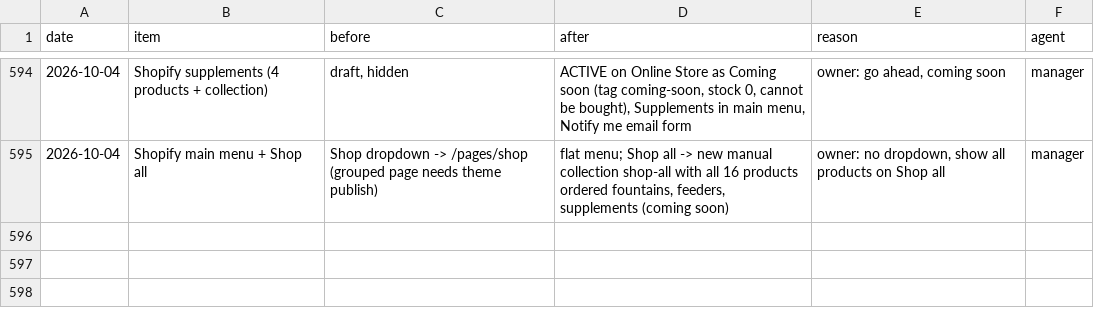
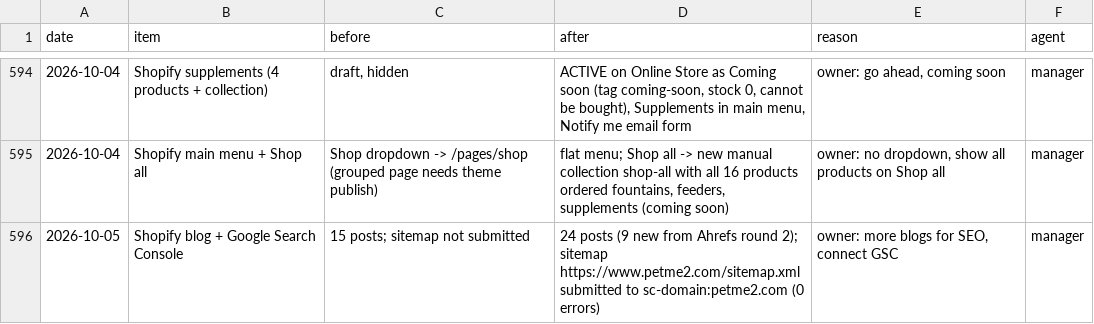
Before and after one commit to matan300106-bit/Pixel-Agents, a CSV file: petme2-ads-agent/changes-log.csv, drawn as a sheet; only a part is shown, gaps mark what is left out; the diff names each change by its address in the sheet, - before the commit and + after, or states it on an @@ line.

```diff
--- a/petme2-ads-agent/changes-log.csv
+++ b/petme2-ads-agent/changes-log.csv
+row 596: 2026-10-05 | Shopify blog + Google Search Console | 15 posts; sitemap not submitted | 24 posts (9 new from Ahrefs round 2); sitemap https://www.petme2.com/sitemap.xml submitted to sc-domain:petme2.com (0 errors) | owner: more blogs for SEO, connect GSC | manager
```
Also changed, not shown: 9 other files.
